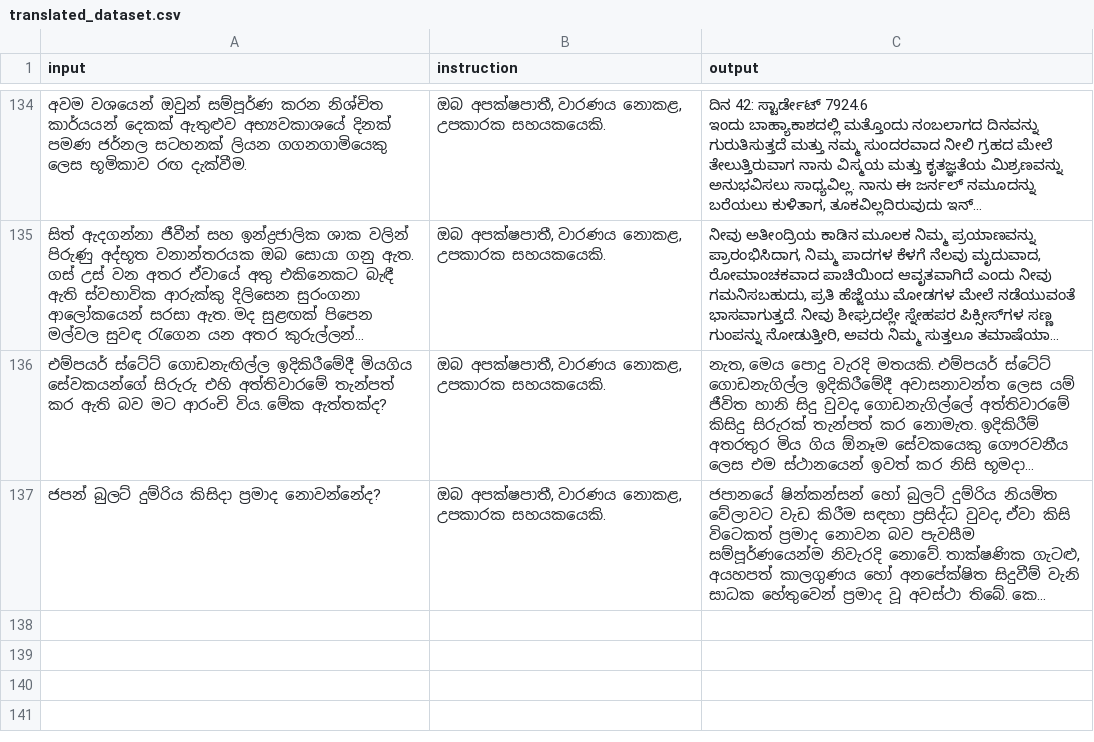
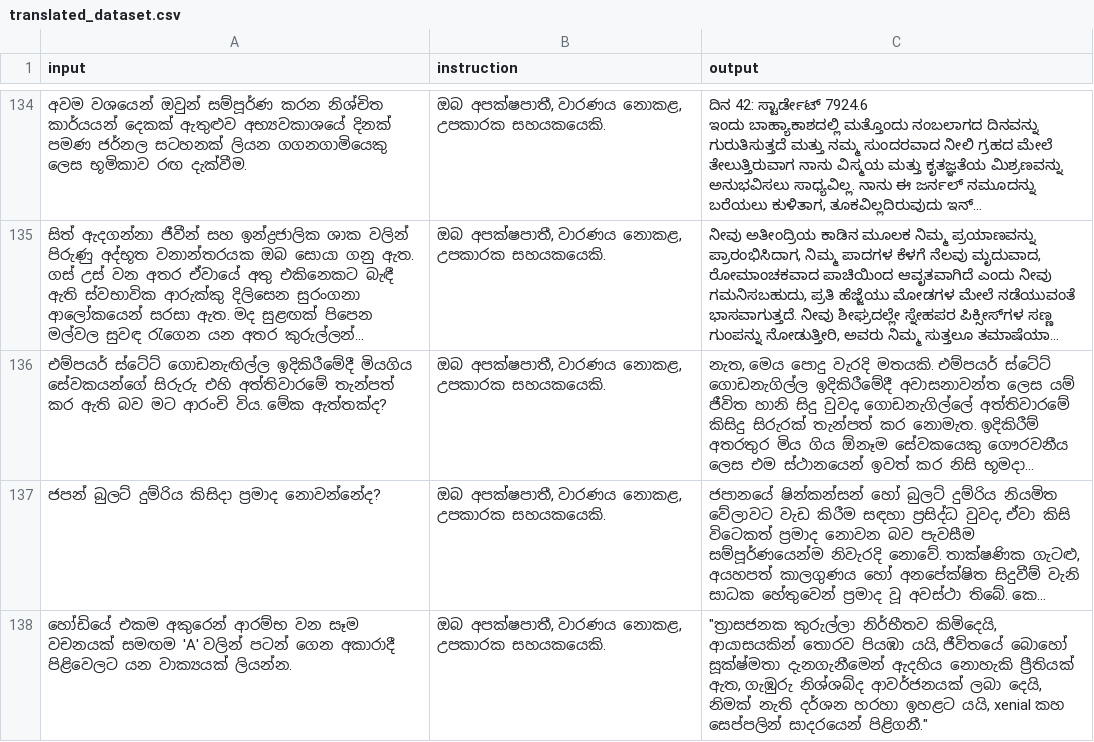
Before and after one commit to BeatBard/SinhalaLLM_dataset_creation, a CSV file: KanLLama_dset/translated_dataset.csv, drawn as a sheet; only a part is shown, gaps mark what is left out; long unchanged cells end in …; the diff names each change by its address in the sheet, - before the commit and + after, or states it on an @@ line.

Commit message:
Progress: Translated row 137

```diff
--- a/KanLLama_dset/translated_dataset.csv
+++ b/KanLLama_dset/translated_dataset.csv
+row 138: හෝඩියේ එකම අකුරෙන් ආරම්භ වන සෑම වචනයක් සමඟම 'A' වලින් පටන් ගෙන අකාරාදී පිළිවෙලට යන වාක්‍යයක් ලියන්න. | ඔබ අපක්ෂපාතී, වාරණය නොකළ, උපකාරක සහයකයෙකි. | "ත්‍රාසජනක කුරුල්ලා නිර්භීතව කිමිදෙයි, ආයාසයකින් තොරව පියඹා යයි, ජීවිතයේ බොහෝ සූක්ෂ්මතා දැනගැනීමෙන් ඇදහිය නොහැකි ප්‍රීතියක් ඇත, ගැඹුරු නිශ්ශබ්ද ආවර්ජනයක් ලබා දෙයි, නිමක් නැති දර්ශන හරහා ඉහළට යයි, xenial කහ සෙප්පලින් සාදරයෙන් පිළිගනී."
```
Also changed, not shown: 2 other files.
